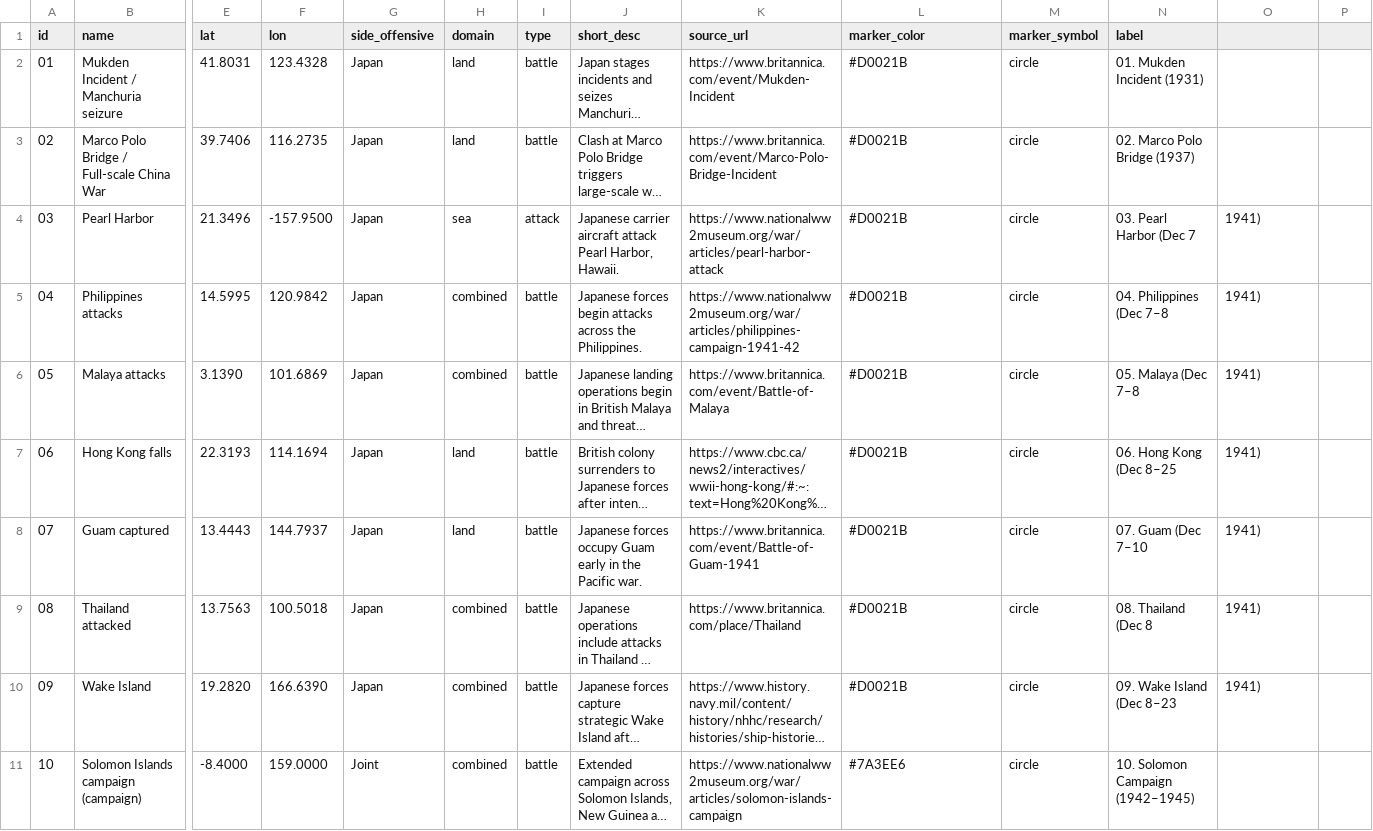
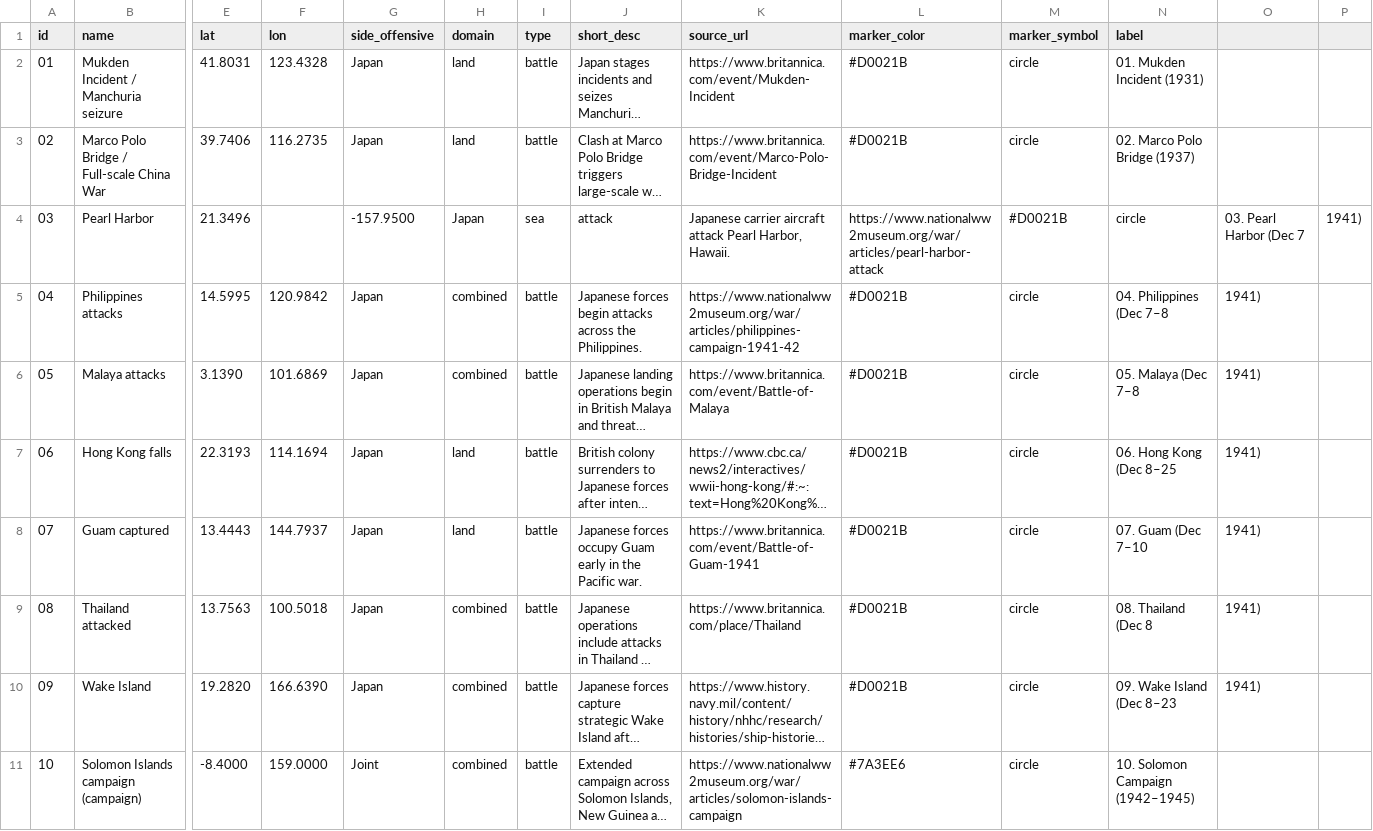
Before and after one commit to JessicaTemplet/wwii-pacific-map, a CSV file: points.csv, drawn as a sheet; only a part is shown, gaps mark what is left out; long unchanged cells end in …; the diff names each change by its address in the sheet, - before the commit and + after, or states it on an @@ line.

Commit message:
Update points.csv

```diff
--- a/points.csv
+++ b/points.csv
-F4 (lon): -157.9500
+F4 (lon): (empty)
-G4 (side_offensive): Japan
+G4 (side_offensive): -157.9500
-H4 (domain): sea
+H4 (domain): Japan
-I4 (type): attack
+I4 (type): sea
-J4 (short_desc): Japanese carrier aircraft attack Pearl Harbor, Hawaii.
+J4 (short_desc): attack
-K4 (source_url): https://www.nationalww2museum.org/war/articles/pearl-harbor-attack
+K4 (source_url): Japanese carrier aircraft attack Pearl Harbor, Hawaii.
-L4 (marker_color): #D0021B
+L4 (marker_color): https://www.nationalww2museum.org/war/articles/pearl-harbor-attack
-M4 (marker_symbol): circle
+M4 (marker_symbol): #D0021B
-N4 (label): 03. Pearl Harbor (Dec 7
+N4 (label): circle
-O4: 1941)
+O4: 03. Pearl Harbor (Dec 7
-P4: (empty)
+P4: 1941)
```
